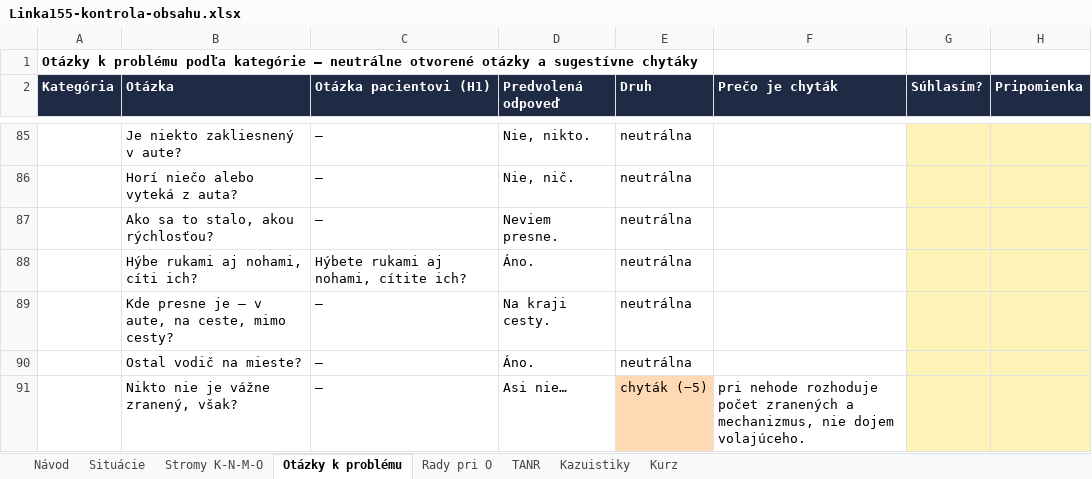
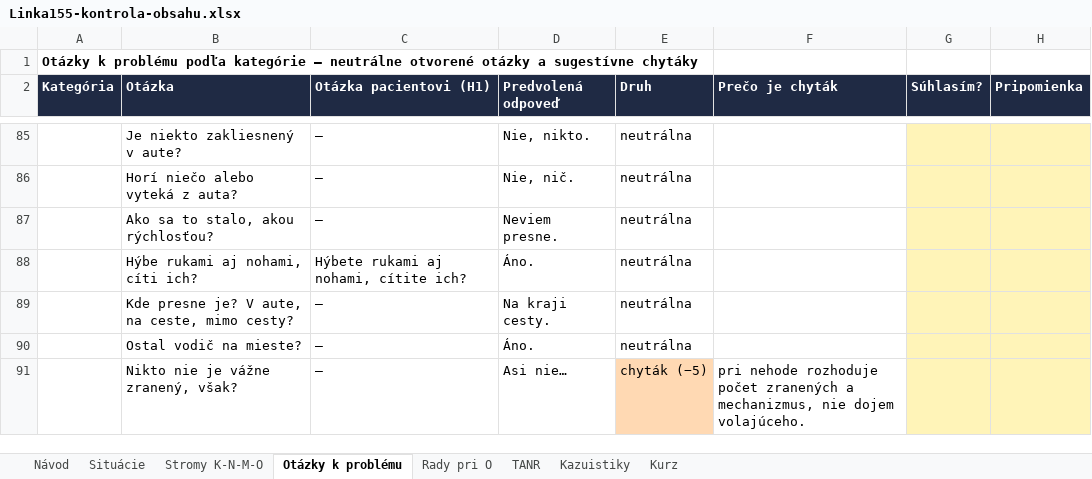
Before and after one commit to 480comand/gym-dennik, an Excel workbook: dispecing/kontrola/Linka155-kontrola-obsahu.xlsx, sheet Otázky k problému, drawn as a sheet; only a part is shown, gaps mark what is left out; values as stored, in another font and other column widths than the file's, no borders; the diff covers the shown part only; the diff names each change by its address in the sheet, - before the commit and + after, or states it on an @@ line.

```diff
--- a/dispecing/kontrola/Linka155-kontrola-obsahu.xlsx (sheet Otázky k problému)
+++ b/dispecing/kontrola/Linka155-kontrola-obsahu.xlsx (sheet Otázky k problému)
-B89 (Otázka): Kde presne je – v aute, na ceste, mimo cesty?
+B89 (Otázka): Kde presne je? V aute, na ceste, mimo cesty?
```
Also changed, not shown: 12 edited cells elsewhere in this sheet, sheet Situácie, sheet Rady pri O, sheet Kazuistiky, sheet TANR, sheet Kurz, sheet Stromy K-N-M-O, 4 other files.
